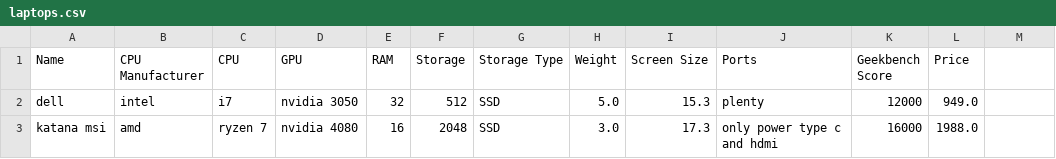
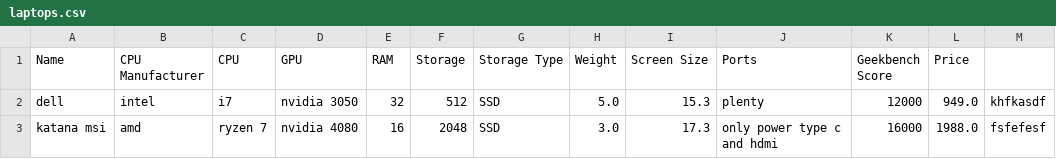
Before and after one commit to DreamCoderxp/TechBrigade, a CSV file: src/main/resources/laptops.csv, drawn as a sheet.

```diff
--- a/src/main/resources/laptops.csv
+++ b/src/main/resources/laptops.csv
@@ -1,3 +1,3 @@
 "Name", "CPU Manufacturer","CPU", "GPU","RAM","Storage","Storage Type","Weight","Screen Size","Ports","Geekbench Score","Price"
-"dell","intel","i7","nvidia 3050","32","512","SSD","5.0","15.3","plenty","12000","949.0"
-"katana msi","amd","ryzen 7","nvidia 4080","16","2048","SSD","3.0","17.3","only power type c and hdmi","16000","1988.0"
+"dell","intel","i7","nvidia 3050","32","512","SSD","5.0","15.3","plenty","12000","949.0","khfkasdf"
+"katana msi","amd","ryzen 7","nvidia 4080","16","2048","SSD","3.0","17.3","only power type c and hdmi","16000","1988.0","fsfefesf"
```
Also changed, not shown: target/classes/laptops.csv, 15 other files.
